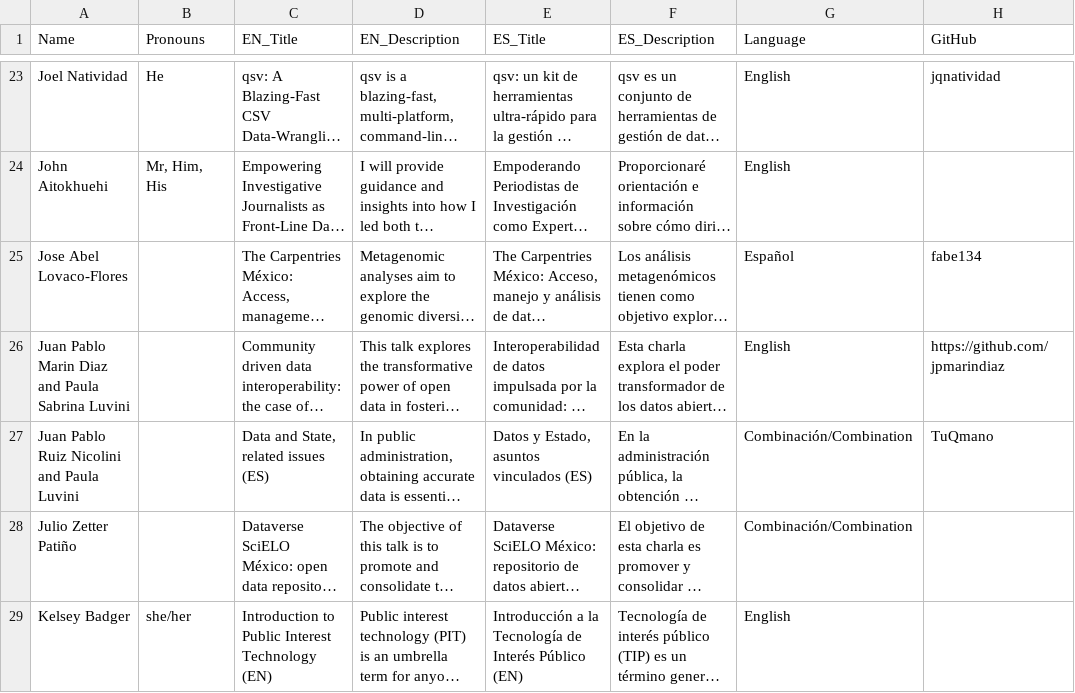
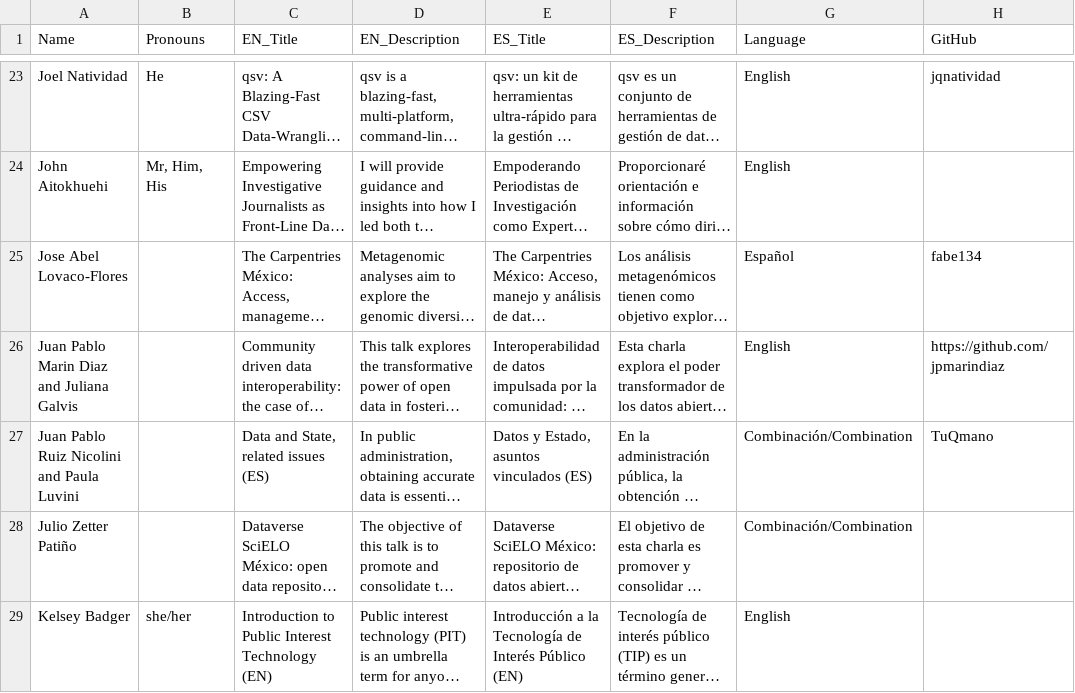
Before and after one commit to maxogden/csvconf.com, a CSV file: _data/2024_speakers.csv, drawn as a sheet; only a part is shown, gaps mark what is left out; long unchanged cells end in …; the diff names each change by its address in the sheet, - before the commit and + after, or states it on an @@ line.

Commit message:
Update 2024_speakers.csv
Correcting speaker information as flagged in: https://github.com/csvconf/csvconf.com/issues/203

```diff
--- a/_data/2024_speakers.csv
+++ b/_data/2024_speakers.csv
-A26 (Name): Juan Pablo Marin Diaz and Paula Sabrina Luvini
+A26 (Name): Juan Pablo Marin Diaz and Juliana Galvis
```
